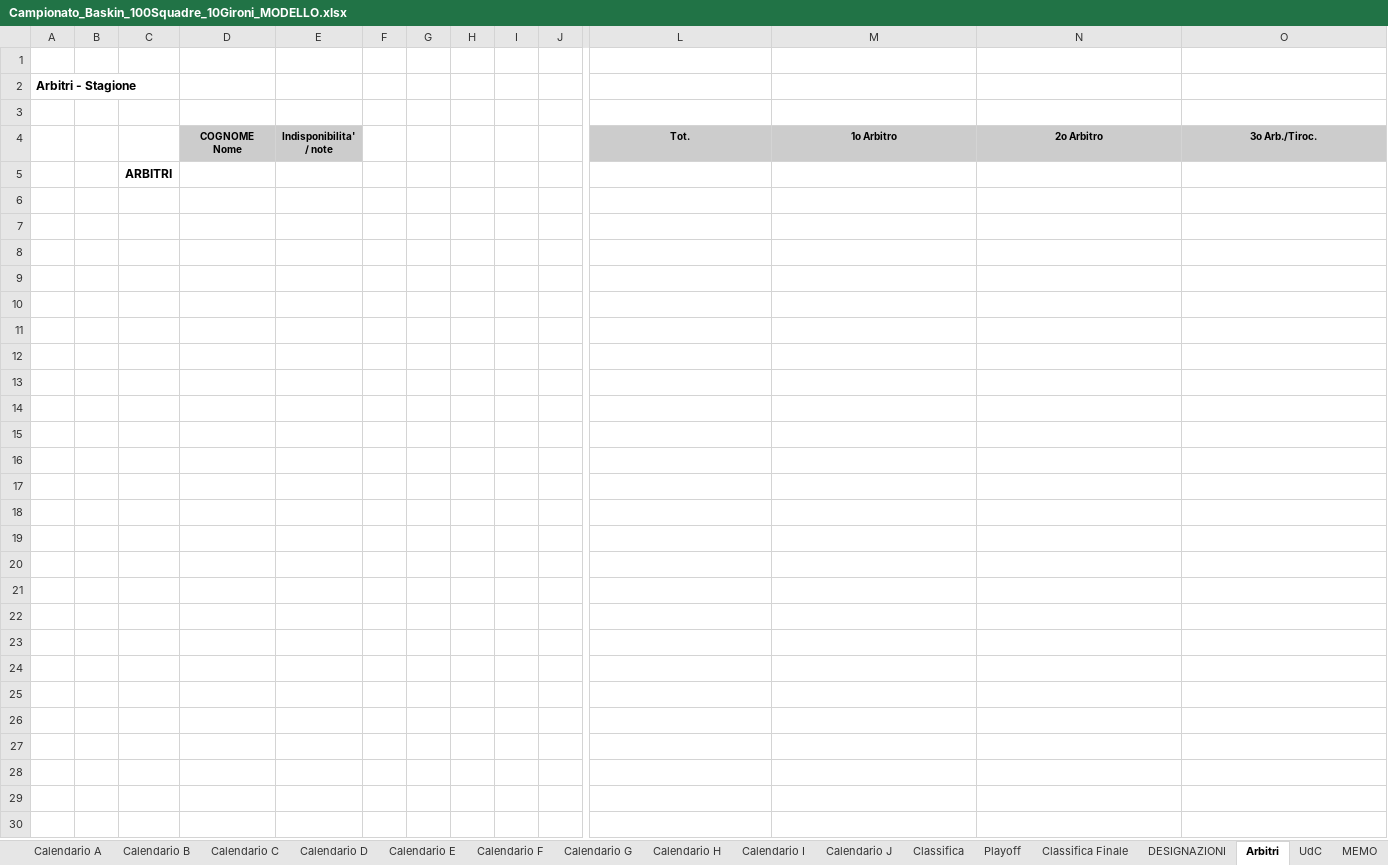
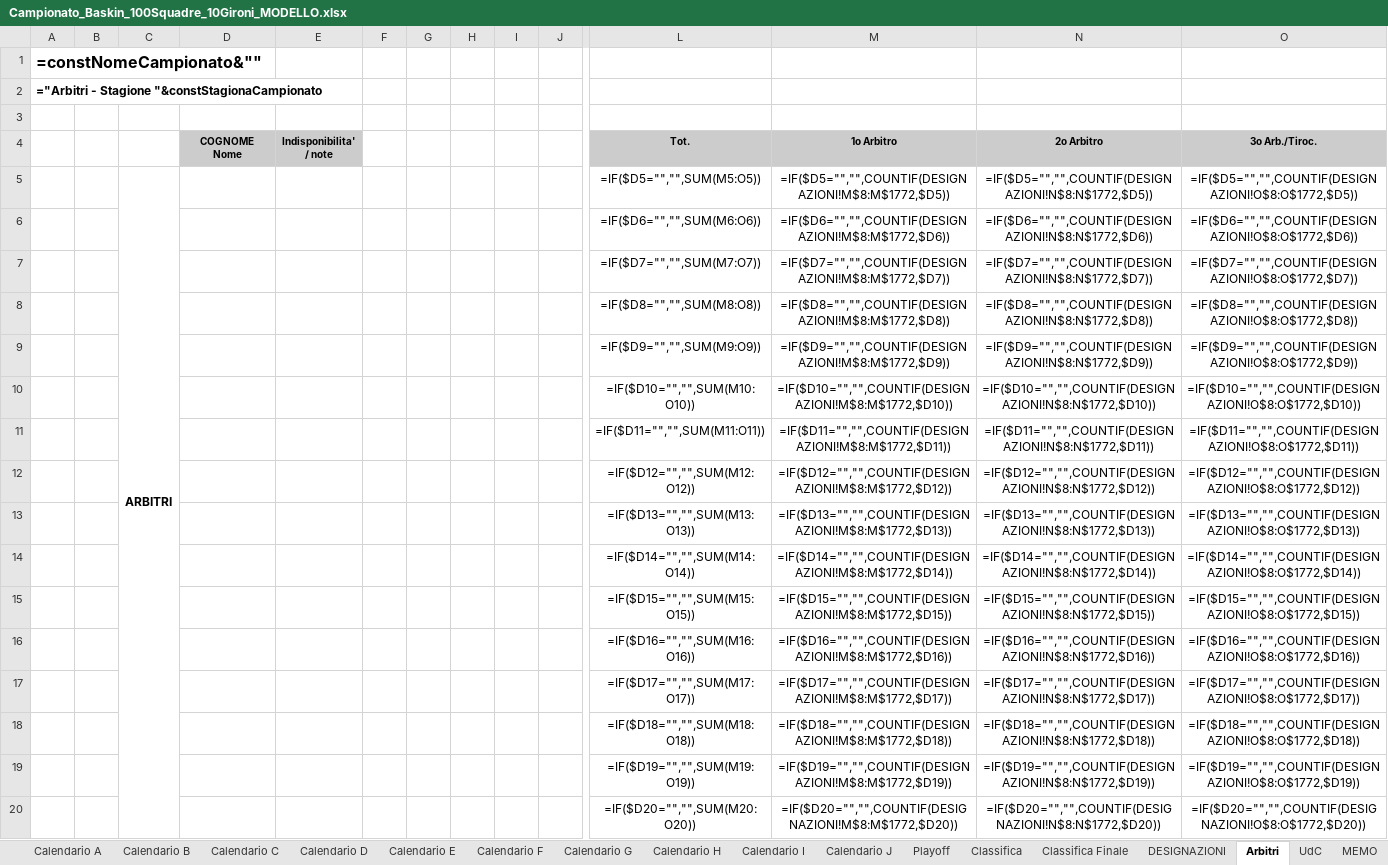
Before and after one commit to UncleDan/classifica-basket-baskin-excel, an Excel workbook: Campionato_Baskin_100Squadre_10Gironi_MODELLO.xlsx, sheet Arbitri, drawn as a sheet; only a part is shown, gaps mark what is left out; values as stored, in another font and other column widths than the file's, no borders; formulas without a stored value are shown as written; conditional formats not drawn; removed rows and columns are numbered as before the commit, all else as after; rows hold the shown columns only; the diff covers the shown part only; the diff names each change by its address in the sheet, - before the commit and + after, or states it on an @@ line.

```diff
--- a/Campionato_Baskin_100Squadre_10Gironi_MODELLO.xlsx (sheet Arbitri)
+++ b/Campionato_Baskin_100Squadre_10Gironi_MODELLO.xlsx (sheet Arbitri)
@@ sheet tab order changed: Calendario A | Calendario B | Calendario C | Calendario D | Calendario E | Calendario F | Calendario G | Calendario H | Calendario I | Calendario J | Playoff | Classifica | Classifica Finale | DESIGNAZIONI | Arbitri | UdC | MEMO @@
-A1: (empty)
+A1: =constNomeCampionato&""
-A2: Arbitri - Stagione
+A2: ="Arbitri - Stagione "&constStagionaCampionato
-row 5:  |  | ARBITRI
+row 5:  |  | ARBITRI |  |  |  |  |  |  |  | =IF($D5="","",SUM(M5:O5)) | =IF($D5="","",COUNTIF(DESIGNAZIONI!M$8:M$1772,$D5)) | =IF($D5="","",COUNTIF(DESIGNAZIONI!N$8:N$1772,$D5)) | =IF($D5="","",COUNTIF(DESIGNAZIONI!O$8:O$1772,$D5))
+row 6:  |  |  |  |  |  |  |  |  |  | =IF($D6="","",SUM(M6:O6)) | =IF($D6="","",COUNTIF(DESIGNAZIONI!M$8:M$1772,$D6)) | =IF($D6="","",COUNTIF(DESIGNAZIONI!N$8:N$1772,$D6)) | =IF($D6="","",COUNTIF(DESIGNAZIONI!O$8:O$1772,$D6))
+row 7:  |  |  |  |  |  |  |  |  |  | =IF($D7="","",SUM(M7:O7)) | =IF($D7="","",COUNTIF(DESIGNAZIONI!M$8:M$1772,$D7)) | =IF($D7="","",COUNTIF(DESIGNAZIONI!N$8:N$1772,$D7)) | =IF($D7="","",COUNTIF(DESIGNAZIONI!O$8:O$1772,$D7))
+row 8:  |  |  |  |  |  |  |  |  |  | =IF($D8="","",SUM(M8:O8)) | =IF($D8="","",COUNTIF(DESIGNAZIONI!M$8:M$1772,$D8)) | =IF($D8="","",COUNTIF(DESIGNAZIONI!N$8:N$1772,$D8)) | =IF($D8="","",COUNTIF(DESIGNAZIONI!O$8:O$1772,$D8))
+row 9:  |  |  |  |  |  |  |  |  |  | =IF($D9="","",SUM(M9:O9)) | =IF($D9="","",COUNTIF(DESIGNAZIONI!M$8:M$1772,$D9)) | =IF($D9="","",COUNTIF(DESIGNAZIONI!N$8:N$1772,$D9)) | =IF($D9="","",COUNTIF(DESIGNAZIONI!O$8:O$1772,$D9))
+row 10:  |  |  |  |  |  |  |  |  |  | =IF($D10="","",SUM(M10:O10)) | =IF($D10="","",COUNTIF(DESIGNAZIONI!M$8:M$1772,$D10)) | =IF($D10="","",COUNTIF(DESIGNAZIONI!N$8:N$1772,$D10)) | =IF($D10="","",COUNTIF(DESIGNAZIONI!O$8:O$1772,$D10))
+row 11:  |  |  |  |  |  |  |  |  |  | =IF($D11="","",SUM(M11:O11)) | =IF($D11="","",COUNTIF(DESIGNAZIONI!M$8:M$1772,$D11)) | =IF($D11="","",COUNTIF(DESIGNAZIONI!N$8:N$1772,$D11)) | =IF($D11="","",COUNTIF(DESIGNAZIONI!O$8:O$1772,$D11))
+row 12:  |  |  |  |  |  |  |  |  |  | =IF($D12="","",SUM(M12:O12)) | =IF($D12="","",COUNTIF(DESIGNAZIONI!M$8:M$1772,$D12)) | =IF($D12="","",COUNTIF(DESIGNAZIONI!N$8:N$1772,$D12)) | =IF($D12="","",COUNTIF(DESIGNAZIONI!O$8:O$1772,$D12))
+row 13:  |  |  |  |  |  |  |  |  |  | =IF($D13="","",SUM(M13:O13)) | =IF($D13="","",COUNTIF(DESIGNAZIONI!M$8:M$1772,$D13)) | =IF($D13="","",COUNTIF(DESIGNAZIONI!N$8:N$1772,$D13)) | =IF($D13="","",COUNTIF(DESIGNAZIONI!O$8:O$1772,$D13))
+row 14:  |  |  |  |  |  |  |  |  |  | =IF($D14="","",SUM(M14:O14)) | =IF($D14="","",COUNTIF(DESIGNAZIONI!M$8:M$1772,$D14)) | =IF($D14="","",COUNTIF(DESIGNAZIONI!N$8:N$1772,$D14)) | =IF($D14="","",COUNTIF(DESIGNAZIONI!O$8:O$1772,$D14))
+row 15:  |  |  |  |  |  |  |  |  |  | =IF($D15="","",SUM(M15:O15)) | =IF($D15="","",COUNTIF(DESIGNAZIONI!M$8:M$1772,$D15)) | =IF($D15="","",COUNTIF(DESIGNAZIONI!N$8:N$1772,$D15)) | =IF($D15="","",COUNTIF(DESIGNAZIONI!O$8:O$1772,$D15))
+row 16:  |  |  |  |  |  |  |  |  |  | =IF($D16="","",SUM(M16:O16)) | =IF($D16="","",COUNTIF(DESIGNAZIONI!M$8:M$1772,$D16)) | =IF($D16="","",COUNTIF(DESIGNAZIONI!N$8:N$1772,$D16)) | =IF($D16="","",COUNTIF(DESIGNAZIONI!O$8:O$1772,$D16))
+row 17:  |  |  |  |  |  |  |  |  |  | =IF($D17="","",SUM(M17:O17)) | =IF($D17="","",COUNTIF(DESIGNAZIONI!M$8:M$1772,$D17)) | =IF($D17="","",COUNTIF(DESIGNAZIONI!N$8:N$1772,$D17)) | =IF($D17="","",COUNTIF(DESIGNAZIONI!O$8:O$1772,$D17))
+row 18:  |  |  |  |  |  |  |  |  |  | =IF($D18="","",SUM(M18:O18)) | =IF($D18="","",COUNTIF(DESIGNAZIONI!M$8:M$1772,$D18)) | =IF($D18="","",COUNTIF(DESIGNAZIONI!N$8:N$1772,$D18)) | =IF($D18="","",COUNTIF(DESIGNAZIONI!O$8:O$1772,$D18))
+row 19:  |  |  |  |  |  |  |  |  |  | =IF($D19="","",SUM(M19:O19)) | =IF($D19="","",COUNTIF(DESIGNAZIONI!M$8:M$1772,$D19)) | =IF($D19="","",COUNTIF(DESIGNAZIONI!N$8:N$1772,$D19)) | =IF($D19="","",COUNTIF(DESIGNAZIONI!O$8:O$1772,$D19))
+row 20:  |  |  |  |  |  |  |  |  |  | =IF($D20="","",SUM(M20:O20)) | =IF($D20="","",COUNTIF(DESIGNAZIONI!M$8:M$1772,$D20)) | =IF($D20="","",COUNTIF(DESIGNAZIONI!N$8:N$1772,$D20)) | =IF($D20="","",COUNTIF(DESIGNAZIONI!O$8:O$1772,$D20))
```
Also changed, not shown: 84 added rows elsewhere in this sheet, sheet Campionato, sheet DESIGNAZIONI, sheet Calendario.ics, sheet Classifica, sheet Calendario A, sheet Calendario B, 12 more sheets, formulas that keep their value, hidden cells, 2 other files.
